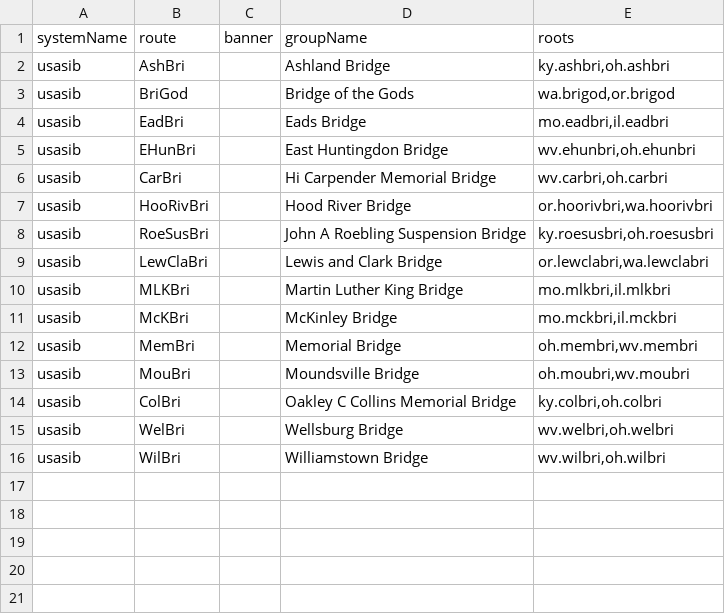
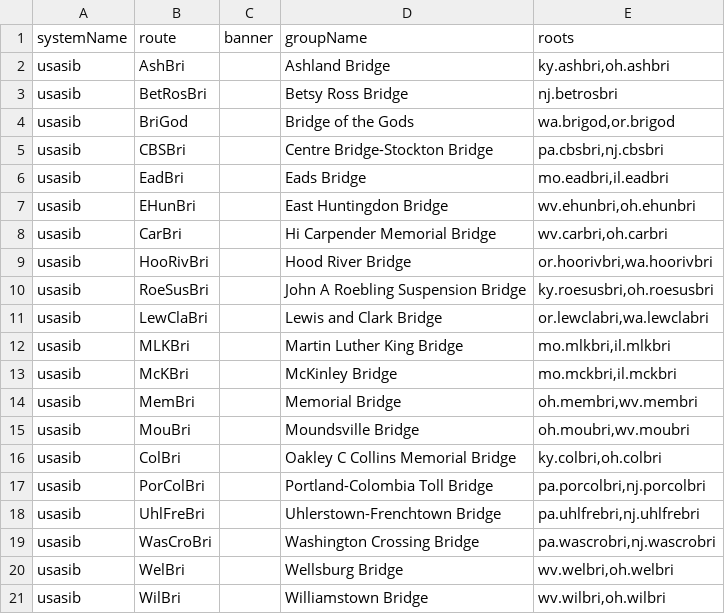
Before and after one commit to si404/HighwayData, a CSV file: hwy_data/_systems/usasib_con.csv, drawn as a sheet.

```diff
--- a/hwy_data/_systems/usasib_con.csv
+++ b/hwy_data/_systems/usasib_con.csv
@@ -2,3 +2,5 @@ systemName;route;banner;groupName;roots
 usasib;AshBri;;Ashland Bridge;ky.ashbri,oh.ashbri
+usasib;BetRosBri;;Betsy Ross Bridge;nj.betrosbri
 usasib;BriGod;;Bridge of the Gods;wa.brigod,or.brigod
+usasib;CBSBri;;Centre Bridge-Stockton Bridge;pa.cbsbri,nj.cbsbri
 usasib;EadBri;;Eads Bridge;mo.eadbri,il.eadbri
@@ -14,2 +16,5 @@ usasib;MouBri;;Moundsville Bridge;oh.moubri,wv.moubri
 usasib;ColBri;;Oakley C Collins Memorial Bridge;ky.colbri,oh.colbri
+usasib;PorColBri;;Portland-Colombia Toll Bridge;pa.porcolbri,nj.porcolbri
+usasib;UhlFreBri;;Uhlerstown-Frenchtown Bridge;pa.uhlfrebri,nj.uhlfrebri
+usasib;WasCroBri;;Washington Crossing Bridge;pa.wascrobri,nj.wascrobri
 usasib;WelBri;;Wellsburg Bridge;wv.welbri,oh.welbri
```
Also changed, not shown: hwy_data/_systems/usasib.csv, 9 other files.
